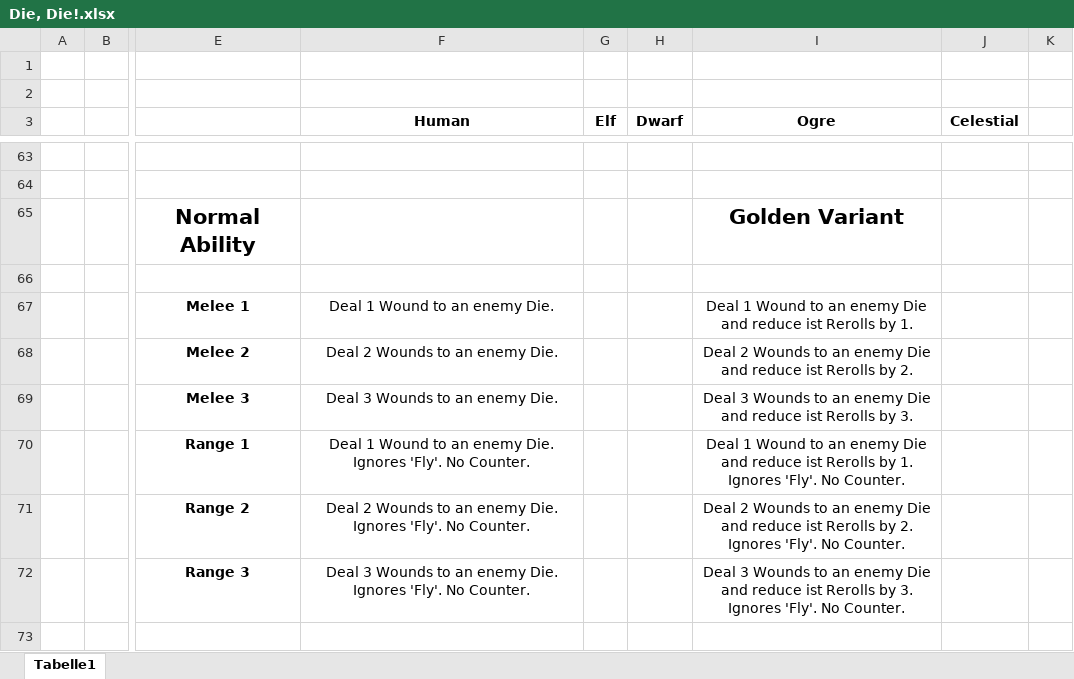
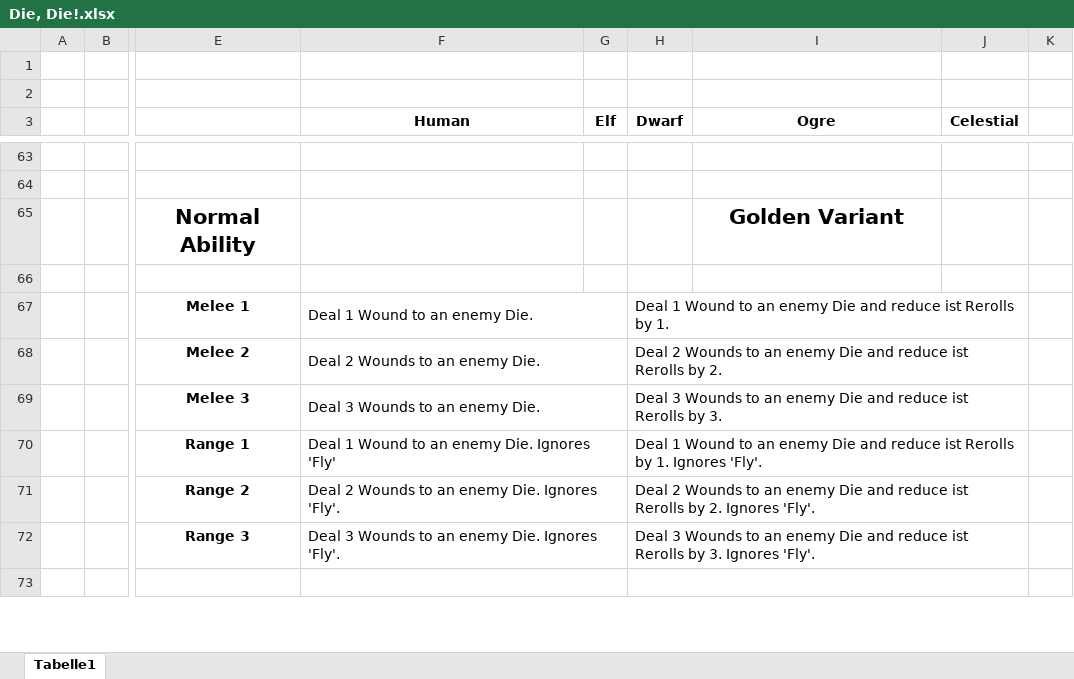
Before and after one commit to RauelA/Dice-Wars, an Excel workbook: Assets/Die, Die!.xlsx, sheet Tabelle1, drawn as a sheet; only a part is shown, gaps mark what is left out; values as stored, in another font and other column widths than the file's, no borders; the diff covers the shown part only; the diff names each change by its address in the sheet, - before the commit and + after, or states it on an @@ line.

```diff
--- a/Assets/Die, Die!.xlsx (sheet Tabelle1)
+++ b/Assets/Die, Die!.xlsx (sheet Tabelle1)
-F67:F72 alignment: center
+F67:F72 alignment: left
+F67:G67 merged
-H67 (Dwarf): (empty)
+H67 (Dwarf): Deal 1 Wound to an enemy Die and reduce ist Rerolls by 1.
+H67:J67 merged
-I67 (Ogre): Deal 1 Wound to an enemy Die and reduce ist Rerolls by 1.
+I67 (Ogre): (empty)
+F68:G68 merged
-H68 (Dwarf): (empty)
+H68 (Dwarf): Deal 2 Wounds to an enemy Die and reduce ist Rerolls by 2.
+H68:J68 merged
-I68 (Ogre): Deal 2 Wounds to an enemy Die and reduce ist Rerolls by 2.
+I68 (Ogre): (empty)
+F69:G69 merged
-H69 (Dwarf): (empty)
+H69 (Dwarf): Deal 3 Wounds to an enemy Die and reduce ist Rerolls by 3.
+H69:J69 merged
-I69 (Ogre): Deal 3 Wounds to an enemy Die and reduce ist Rerolls by 3.
+I69 (Ogre): (empty)
-F70 (Human): …Die. Ignores 'Fly'. No Counter.
+F70 (Human): …Die. Ignores 'Fly'
+F70:G70 merged
-H70 (Dwarf): (empty)
+H70 (Dwarf): Deal 1 Wound to an enemy Die and reduce ist Rerolls by 1. Ignores 'Fly'.
+H70:J70 merged
-I70 (Ogre): Deal 1 Wound to an enemy Die and reduce ist Rerolls by 1. Ignores 'Fly'. No Counter.
+I70 (Ogre): (empty)
-F71 (Human): …Ignores 'Fly'. No Counter.
+F71 (Human): …Ignores 'Fly'.
+F71:G71 merged
-H71 (Dwarf): (empty)
+H71 (Dwarf): Deal 2 Wounds to an enemy Die and reduce ist Rerolls by 2. Ignores 'Fly'.
+H71:J71 merged
-I71 (Ogre): Deal 2 Wounds to an enemy Die and reduce ist Rerolls by 2. Ignores 'Fly'. No Counter.
+I71 (Ogre): (empty)
-F72 (Human): …Ignores 'Fly'. No Counter.
+F72 (Human): …Ignores 'Fly'.
+F72:G72 merged
-H72 (Dwarf): (empty)
+H72 (Dwarf): Deal 3 Wounds to an enemy Die and reduce ist Rerolls by 3. Ignores 'Fly'.
+H72:J72 merged
-I72 (Ogre): Deal 3 Wounds to an enemy Die and reduce ist Rerolls by 3. Ignores 'Fly'. No Counter.
+I72 (Ogre): (empty)
+F73:G73 merged
+H73:J73 merged
```
Also changed, not shown: 63 edited cells, cell formats and merged cells elsewhere in this sheet, 36 other files.
